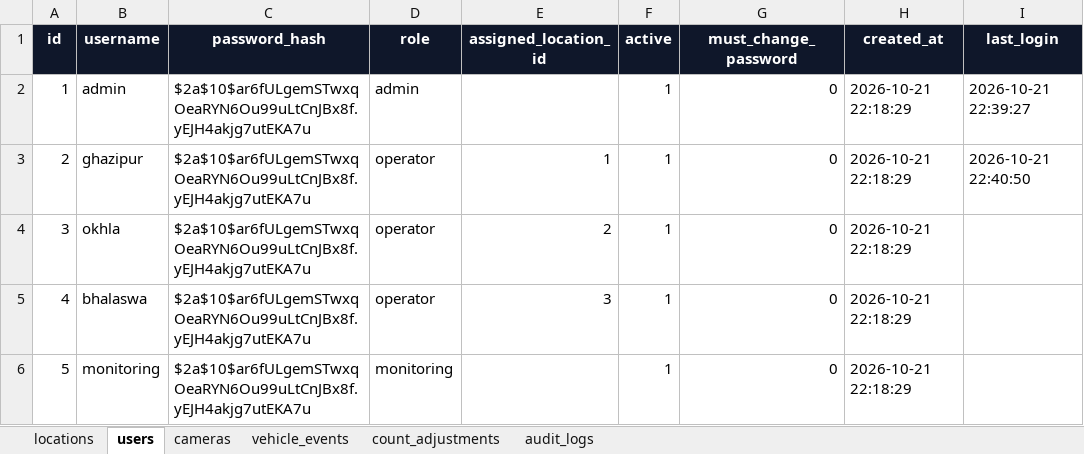
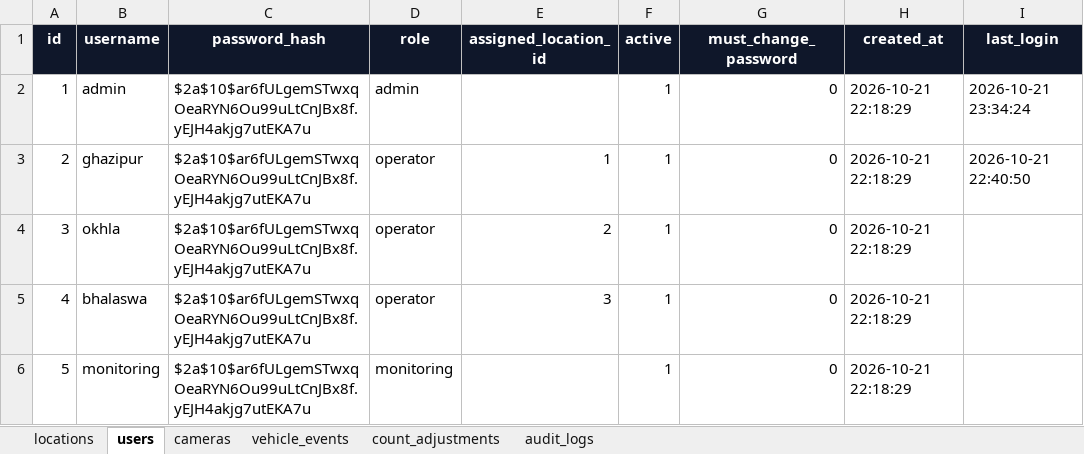
Before and after one commit to aaryansatyam4/MCD_WHEELWASH, an Excel workbook: backend/public/database.xlsx, sheet users, drawn as a sheet; values as stored, in another font and other column widths than the file's, no borders; the diff names each change by its address in the sheet, - before the commit and + after, or states it on an @@ line.

```diff
--- a/backend/public/database.xlsx (sheet users)
+++ b/backend/public/database.xlsx (sheet users)
-I2 (last_login): 2026-10-21 22:39:27
+I2 (last_login): 2026-10-21 23:34:24
```
Also changed, not shown: sheet audit_logs, 23 other files.
